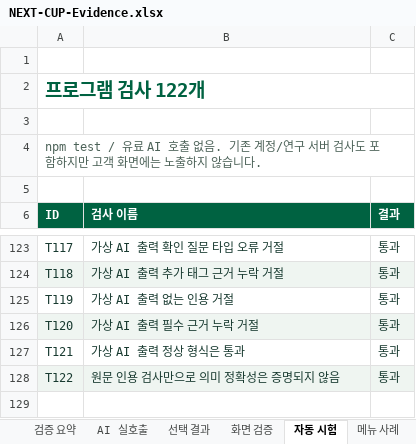
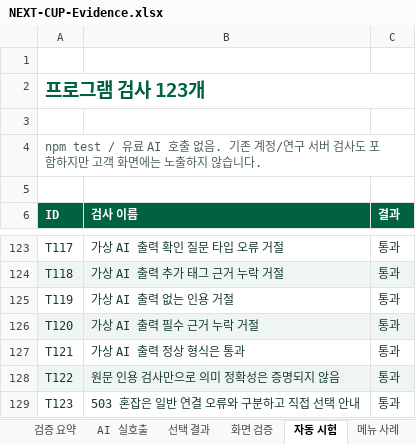
Before and after one commit to jhheo51-arch/next-cup-ai-portfolio, an Excel workbook: submission/NEXT-CUP-Evidence.xlsx, sheet 자동 시험, drawn as a sheet; only a part is shown, gaps mark what is left out; values as stored, in another font and other column widths than the file's, no borders; the diff names each change by its address in the sheet, - before the commit and + after, or states it on an @@ line.

```diff
--- a/submission/NEXT-CUP-Evidence.xlsx (sheet 자동 시험)
+++ b/submission/NEXT-CUP-Evidence.xlsx (sheet 자동 시험)
-A2 (ID): 프로그램 검사 122개
+A2 (ID): 프로그램 검사 123개
+row 129: T123 | 503 혼잡은 일반 연결 오류와 구분하고 직접 선택 안내 | 통과
```
Also changed, not shown: sheet 해석 심층시험, sheet 판단과 복구, sheet 검증 요약, 6 other files.
